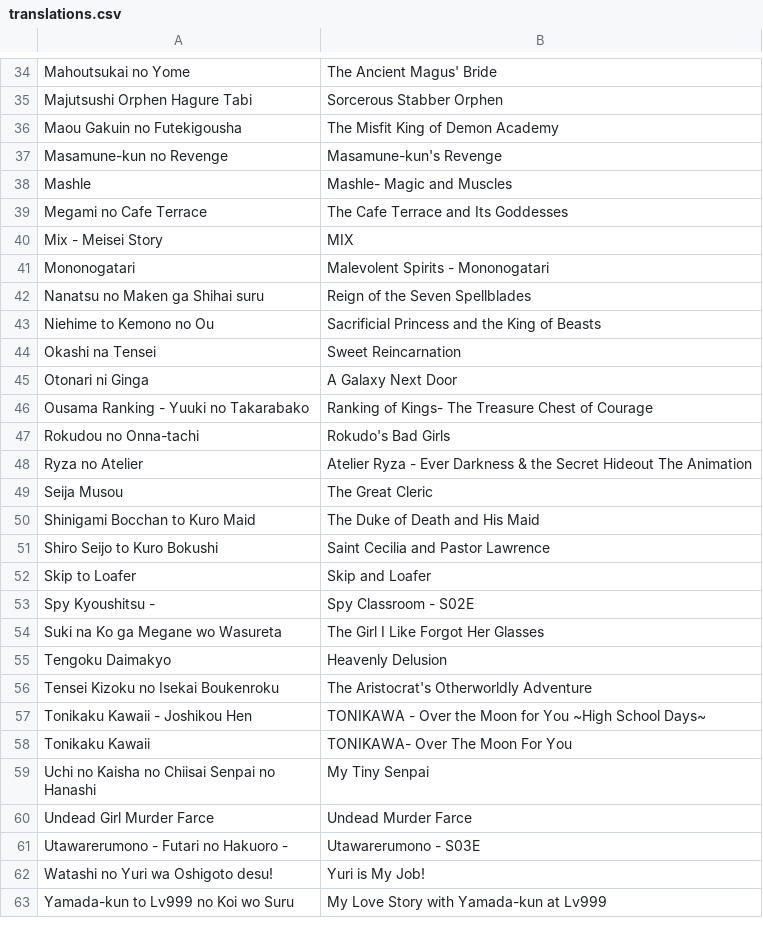
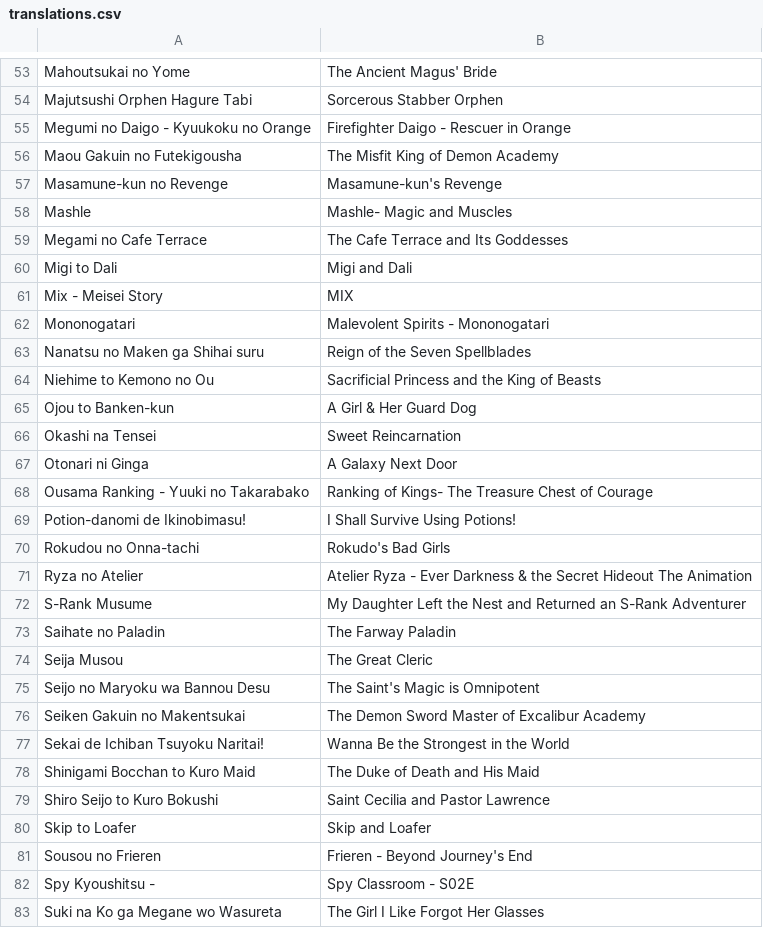
Before and after one commit to paxchristos/scripts, a CSV file: translations.csv, drawn as a sheet; only a part is shown, gaps mark what is left out; the shorter side is filled out with more unchanged rows; the diff covers the shown part only.

```diff
--- a/translations.csv
+++ b/translations.csv
@@ -35,2 +54,3 @@ Mahoutsukai no Yome,The Ancient Magus' Bride
 Majutsushi Orphen Hagure Tabi,Sorcerous Stabber Orphen
+Megumi no Daigo - Kyuukoku no Orange,Firefighter Daigo - Rescuer in Orange
 Maou Gakuin no Futekigousha,The Misfit King of Demon Academy
@@ -39,2 +59,3 @@ Mashle,Mashle- Magic and Muscles
 Megami no Cafe Terrace,The Cafe Terrace and Its Goddesses
+Migi to Dali,Migi and Dali
 Mix - Meisei Story,MIX
@@ -43,2 +64,3 @@ Nanatsu no Maken ga Shihai suru,Reign of the Seven Spellblades
 Niehime to Kemono no Ou,Sacrificial Princess and the King of Beasts
+Ojou to Banken-kun, A Girl & Her Guard Dog
 Okashi na Tensei,Sweet Reincarnation
@@ -46,5 +68,11 @@ Otonari ni Ginga,A Galaxy Next Door
 Ousama Ranking - Yuuki no Takarabako,Ranking of Kings- The Treasure Chest of Courage
+Potion-danomi de Ikinobimasu!,I Shall Survive Using Potions!
 Rokudou no Onna-tachi,Rokudo's Bad Girls
 Ryza no Atelier,Atelier Ryza - Ever Darkness & the Secret Hideout The Animation
+S-Rank Musume, My Daughter Left the Nest and Returned an S-Rank Adventurer
+Saihate no Paladin,The Farway Paladin
 Seija Musou,The Great Cleric
+Seijo no Maryoku wa Bannou Desu,The Saint's Magic is Omnipotent
+Seiken Gakuin no Makentsukai,The Demon Sword Master of Excalibur Academy
+Sekai de Ichiban Tsuyoku Naritai!,Wanna Be the Strongest in the World
 Shinigami Bocchan to Kuro Maid,The Duke of Death and His Maid
@@ -52,2 +80,3 @@ Shiro Seijo to Kuro Bokushi,Saint Cecilia and Pastor Lawrence
 Skip to Loafer,Skip and Loafer
+Sousou no Frieren, Frieren - Beyond Journey's End
 Spy Kyoushitsu - ,Spy Classroom - S02E
```
Also changed, not shown: 24 added rows elsewhere in this file, 2 other files.
